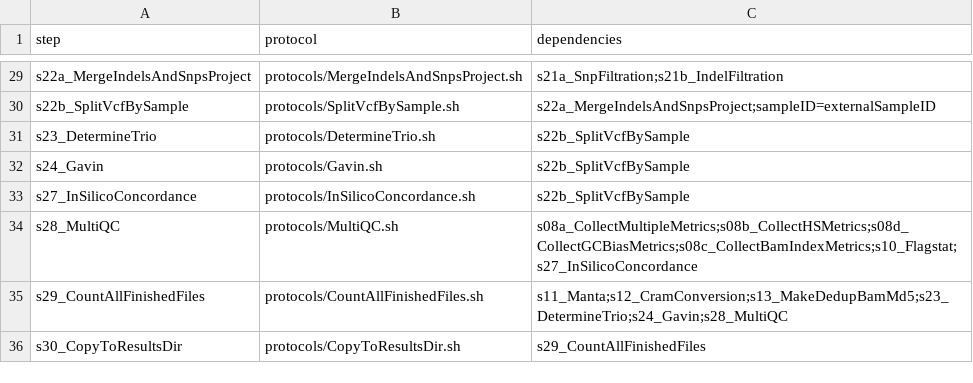
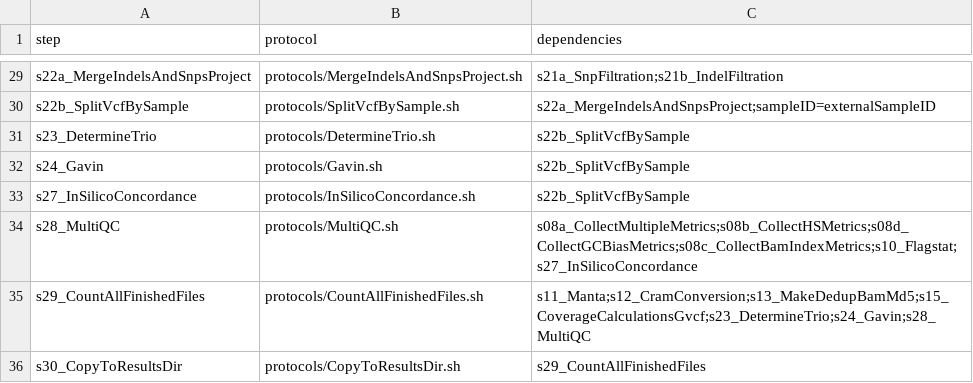
Before and after one commit to molgenis/NGS_DNA, a CSV file: workflow.csv, drawn as a sheet; only a part is shown, gaps mark what is left out.

Commit message:
multiple fixes for new diagnostic clusters

```diff
--- a/workflow.csv
+++ b/workflow.csv
@@ -34,3 +34,3 @@ s27_InSilicoConcordance,protocols/InSilicoConcordance.sh,s22b_SplitVcfBySample
 s28_MultiQC,protocols/MultiQC.sh,s08a_CollectMultipleMetrics;s08b_CollectHSMetrics;s08d_CollectGCBiasMetrics;s08c_CollectBamIndexMetrics;s10_Flagstat;s27_InSilicoConcordance
-s29_CountAllFinishedFiles,protocols/CountAllFinishedFiles.sh,s11_Manta;s12_CramConversion;s13_MakeDedupBamMd5;s23_DetermineTrio;s24_Gavin;s28_MultiQC
+s29_CountAllFinishedFiles,protocols/CountAllFinishedFiles.sh,s11_Manta;s12_CramConversion;s13_MakeDedupBamMd5;s15_CoverageCalculationsGvcf;s23_DetermineTrio;s24_Gavin;s28_MultiQC
 s30_CopyToResultsDir,protocols/CopyToResultsDir.sh,s29_CountAllFinishedFiles
```
Also changed, not shown: parameters.csv, parameters_resources_exome.csv, 9 other files.
